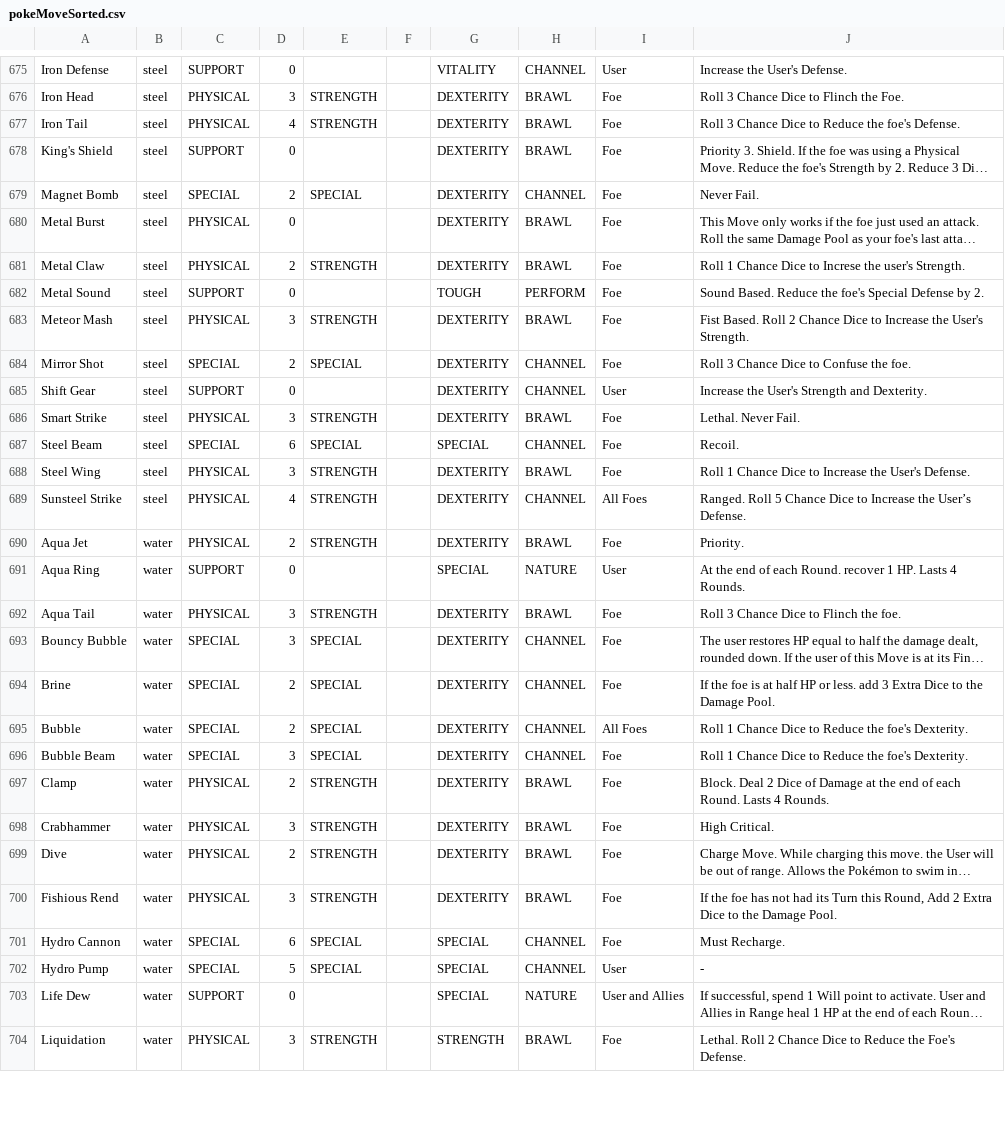
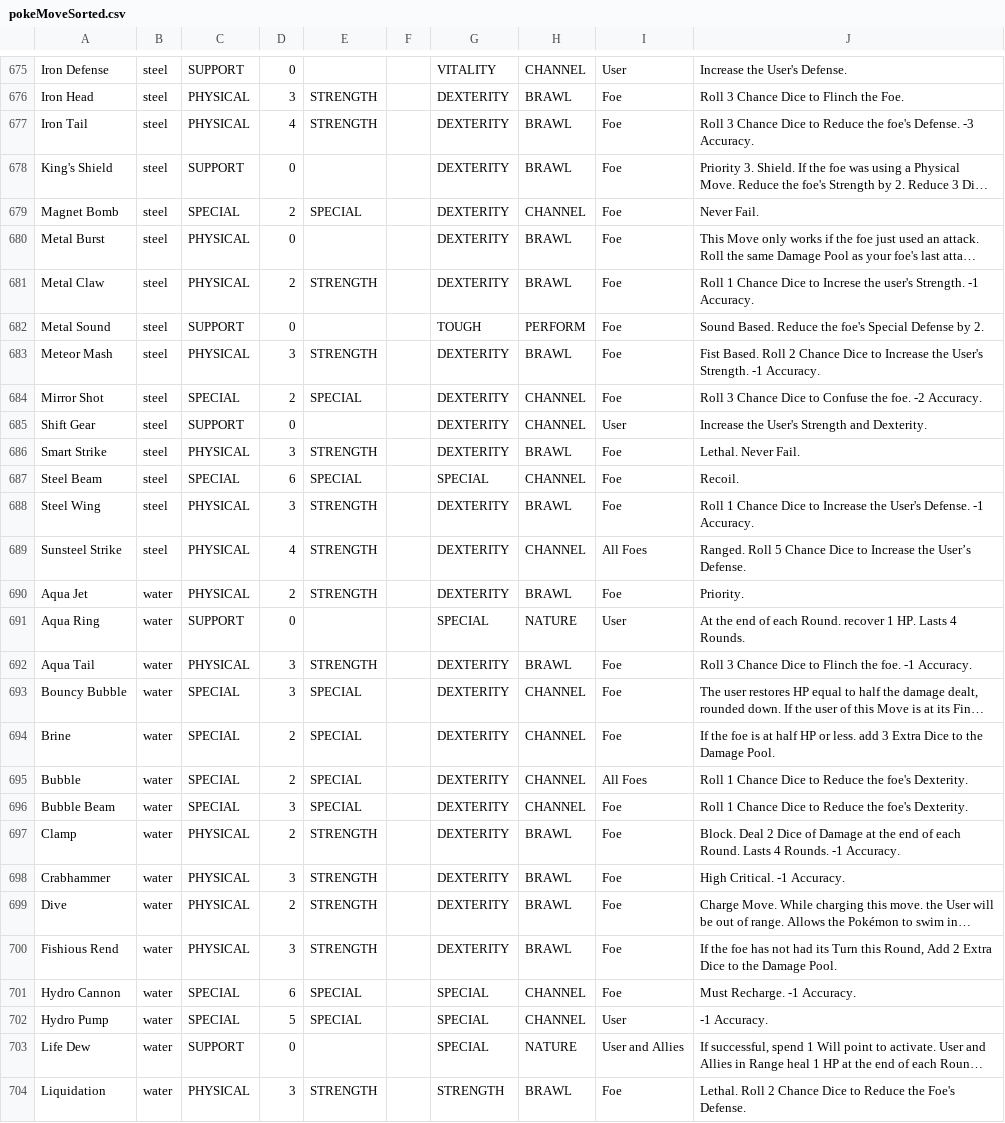
Before and after one commit to XShadeSlayerXx/PokeRole-Discord.py-Base, a CSV file: pokeMoveSorted.csv, drawn as a sheet; only a part is shown, gaps mark what is left out; long unchanged cells end in …; the diff covers the shown part only; the diff names each change by its address in the sheet, - before the commit and + after, or states it on an @@ line.

Commit message:
updated more accuracy moves

```diff
--- a/pokeMoveSorted.csv
+++ b/pokeMoveSorted.csv
-J677: …foe's Defense.
+J677: …foe's Defense. -3 Accuracy.
-J681: …user's Strength.
+J681: …user's Strength. -1 Accuracy.
-J683: …User's Strength.
+J683: …User's Strength. -1 Accuracy.
-J684: Roll 3 Chance Dice to Confuse the foe.
+J684: Roll 3 Chance Dice to Confuse the foe. -2 Accuracy.
-J688: …User's Defense.
+J688: …User's Defense. -1 Accuracy.
-J692: Roll 3 Chance Dice to Flinch the foe.
+J692: Roll 3 Chance Dice to Flinch the foe. -1 Accuracy.
-J697: …4 Rounds.
+J697: …4 Rounds. -1 Accuracy.
-J698: High Critical.
+J698: High Critical. -1 Accuracy.
-J701: Must Recharge.
+J701: Must Recharge. -1 Accuracy.
-J702: -
+J702: -1 Accuracy.
```
Also changed, not shown: 61 edited cells elsewhere in this file.
